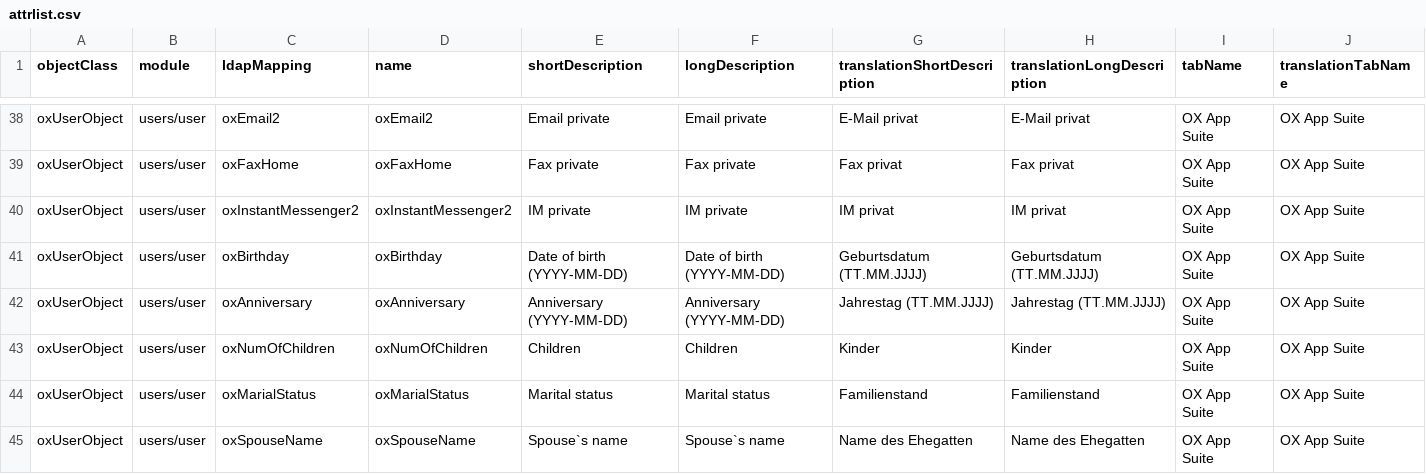
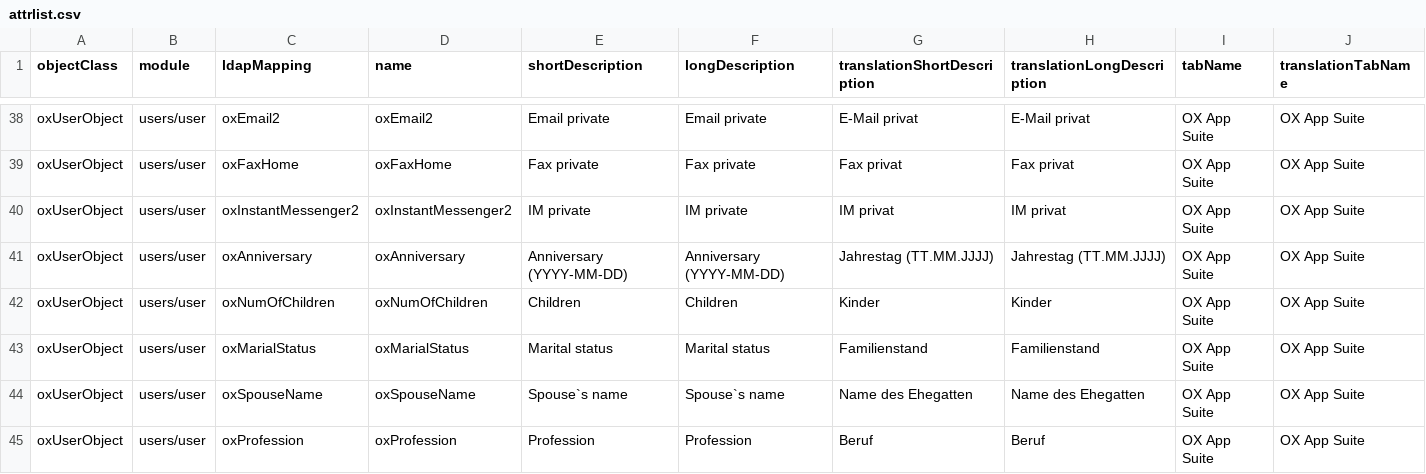
Before and after one commit to univention/ox-connector, a CSV file: share/attrlist.csv, drawn as a sheet; only a part is shown, gaps mark what is left out; the shorter side is filled out with more unchanged rows; rows hold the shown columns only; the diff names each change by its address in the sheet, - before the commit and + after, or states it on an @@ line.

```diff
--- a/share/attrlist.csv
+++ b/share/attrlist.csv
-row 41: oxUserObject | users/user | oxBirthday | oxBirthday | Date of birth (YYYY-MM-DD) | Date of birth (YYYY-MM-DD) | Geburtsdatum (TT.MM.JJJJ) | Geburtsdatum (TT.MM.JJJJ) | OX App Suite | OX App Suite
```
Also changed, not shown: 1 other file.
